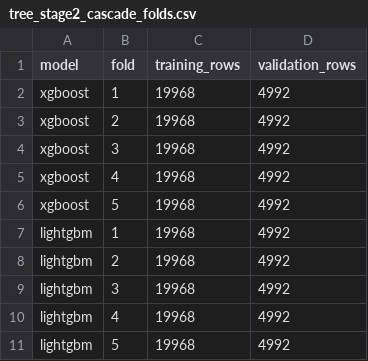
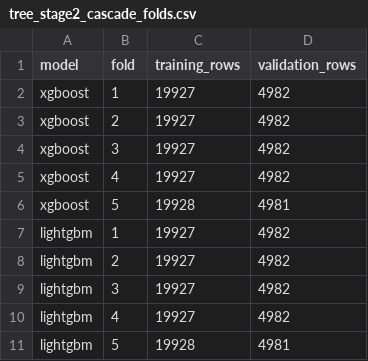
Before and after one commit to Harshithpatali/cardiorisk-ai, a CSV file: artifacts/tree_stage2_cascade_folds.csv, drawn as a sheet.

```diff
--- a/artifacts/tree_stage2_cascade_folds.csv
+++ b/artifacts/tree_stage2_cascade_folds.csv
@@ -1,11 +1,11 @@
 model,fold,training_rows,validation_rows
-xgboost,1,19968,4992
-xgboost,2,19968,4992
-xgboost,3,19968,4992
-xgboost,4,19968,4992
-xgboost,5,19968,4992
-lightgbm,1,19968,4992
-lightgbm,2,19968,4992
-lightgbm,3,19968,4992
-lightgbm,4,19968,4992
-lightgbm,5,19968,4992
+xgboost,1,19927,4982
+xgboost,2,19927,4982
+xgboost,3,19927,4982
+xgboost,4,19927,4982
+xgboost,5,19928,4981
+lightgbm,1,19927,4982
+lightgbm,2,19927,4982
+lightgbm,3,19927,4982
+lightgbm,4,19927,4982
+lightgbm,5,19928,4981
```
Also changed, not shown: artifacts/benchmark_folds.csv, artifacts/tree_stage2_cascade_comparison.csv, 27 other files.
